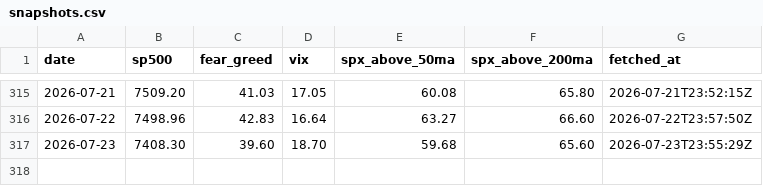
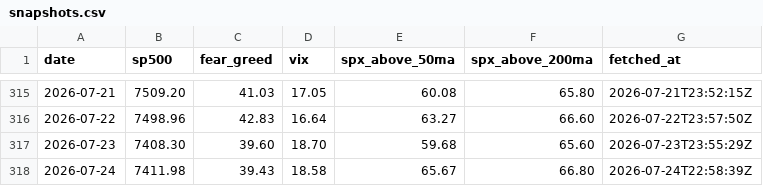
Before and after one commit to vb233/market-sentiment, a CSV file: data/snapshots.csv, drawn as a sheet; only a part is shown, gaps mark what is left out.

```diff
--- a/data/snapshots.csv
+++ b/data/snapshots.csv
@@ -317 +317,2 @@ date,sp500,fear_greed,vix,spx_above_50ma,spx_above_200ma,fetched_at
 2026-07-23,7408.30,39.60,18.70,59.68,65.60,2026-07-23T23:55:29Z
+2026-07-24,7411.98,39.43,18.58,65.67,66.80,2026-07-24T22:58:39Z
```
